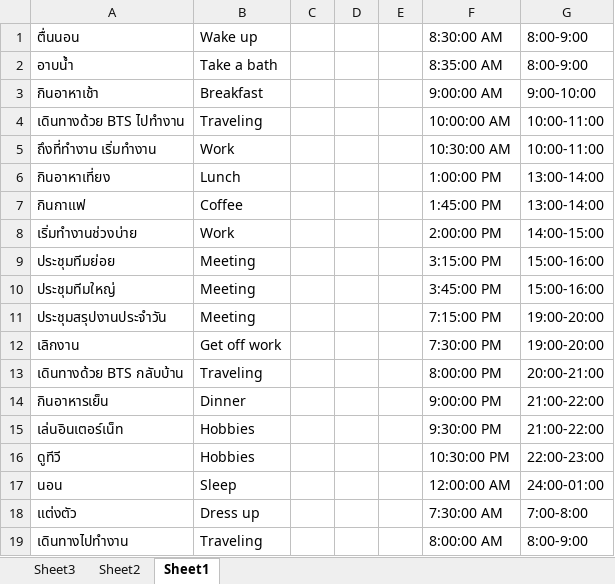
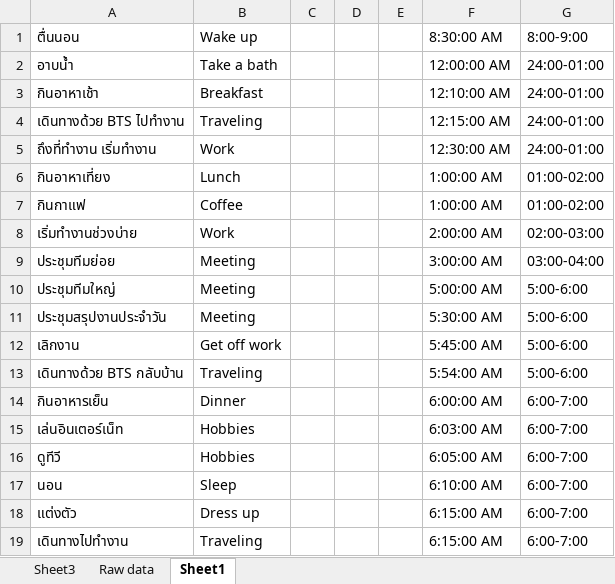
Before and after one commit to supanat-wa/BADS7105, an Excel workbook: Homework 03 - A day in the life/03-6310422088.xlsx, sheet Sheet1, drawn as a sheet; only a part is shown; values as stored, in another font and other column widths than the file's, no cell formats; the diff covers the shown part only; the diff names each change by its address in the sheet, - before the commit and + after, or states it on an @@ line.

```diff
--- a/Homework 03 - A day in the life/03-6310422088.xlsx (sheet Sheet1)
+++ b/Homework 03 - A day in the life/03-6310422088.xlsx (sheet Sheet1)
-sheet tab: Sheet2
+sheet tab: Raw data
-F2: 8:35:00 AM
+F2: 12:00:00 AM
-G2: 8:00-9:00
+G2: 24:00-01:00
-F3: 9:00:00 AM
+F3: 12:10:00 AM
-G3: 9:00-10:00
+G3: 24:00-01:00
-F4: 10:00:00 AM
+F4: 12:15:00 AM
-G4:G5: 10:00-11:00
+G4:G5: 24:00-01:00
-F5: 10:30:00 AM
+F5: 12:30:00 AM
-F6: 1:00:00 PM
+F6: 1:00:00 AM
-G6:G7: 13:00-14:00
+G6:G7: 01:00-02:00
-F7: 1:45:00 PM
+F7: 1:00:00 AM
-F8: 2:00:00 PM
+F8: 2:00:00 AM
-G8: 14:00-15:00
+G8: 02:00-03:00
-F9: 3:15:00 PM
+F9: 3:00:00 AM
-G9: 15:00-16:00
+G9: 03:00-04:00
-F10: 3:45:00 PM
+F10: 5:00:00 AM
-G10: 15:00-16:00
+G10: 5:00-6:00
-F11: 7:15:00 PM
+F11: 5:30:00 AM
-G11:G12: 19:00-20:00
+G11:G12: 5:00-6:00
-F12: 7:30:00 PM
+F12: 5:45:00 AM
-F13: 8:00:00 PM
+F13: 5:54:00 AM
-G13: 20:00-21:00
+G13: 5:00-6:00
-F14: 9:00:00 PM
+F14: 6:00:00 AM
-G14:G15: 21:00-22:00
+G14:G15: 6:00-7:00
-F15: 9:30:00 PM
+F15: 6:03:00 AM
-F16: 10:30:00 PM
+F16: 6:05:00 AM
-G16: 22:00-23:00
+G16: 6:00-7:00
-F17: 12:00:00 AM
+F17: 6:10:00 AM
-G17: 24:00-01:00
+G17: 6:00-7:00
-F18: 7:30:00 AM
+F18: 6:15:00 AM
-G18: 7:00-8:00
+G18: 6:00-7:00
-F19: 8:00:00 AM
+F19: 6:15:00 AM
-G19: 8:00-9:00
+G19: 6:00-7:00
```
Also changed, not shown: 261 edited cells elsewhere in this sheet, sheet Raw data, cell formats, formulas that keep their value, charts or pictures.
